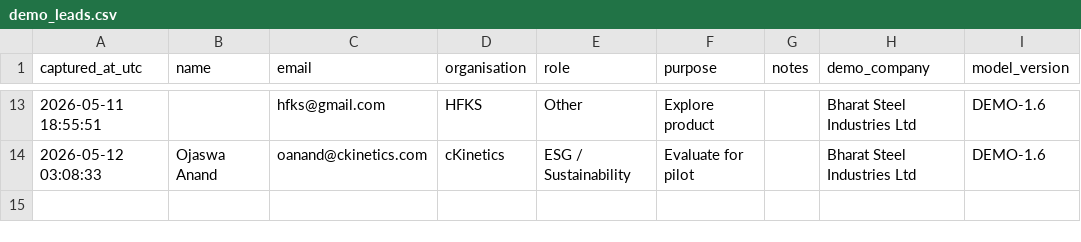
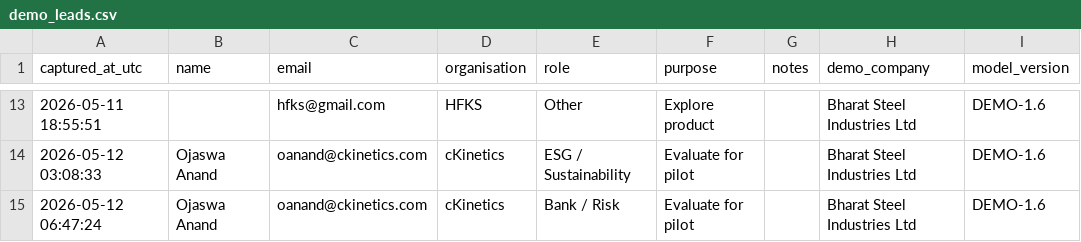
Before and after one commit to SparshRai/iccre-climate-risk, a CSV file: Data/demo_leads.csv, drawn as a sheet; only a part is shown, gaps mark what is left out; the diff names each change by its address in the sheet, - before the commit and + after, or states it on an @@ line.

Commit message:
Add ICCRE demo lead - oanand@ckinetics.com

```diff
--- a/Data/demo_leads.csv
+++ b/Data/demo_leads.csv
+row 15: 2026-05-12 06:47:24 | Ojaswa Anand | oanand@ckinetics.com | cKinetics | Bank / Risk | Evaluate for pilot |  | Bharat Steel Industries Ltd | DEMO-1.6
```
